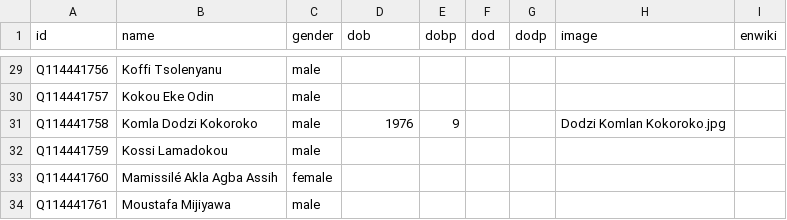
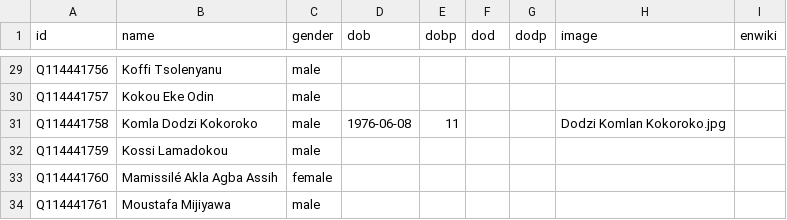
Before and after one commit to every-politician-scrapers/togo, a CSV file: html/bio.csv, drawn as a sheet; only a part is shown, gaps mark what is left out.

```diff
--- a/html/bio.csv
+++ b/html/bio.csv
@@ -30,3 +30,3 @@ Q114441756,Koffi Tsolenyanu,male,,,,,,
 Q114441757,Kokou Eke Odin,male,,,,,,
-Q114441758,Komla Dodzi Kokoroko,male,1976,9,,,Dodzi Komlan Kokoroko.jpg,
+Q114441758,Komla Dodzi Kokoroko,male,1976-06-08,11,,,Dodzi Komlan Kokoroko.jpg,
 Q114441759,Kossi Lamadokou,male,,,,,,
```
Also changed, not shown: html/current.csv, html/holders21.csv, 1 other file.
